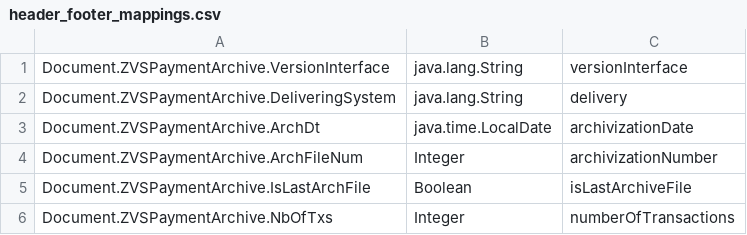
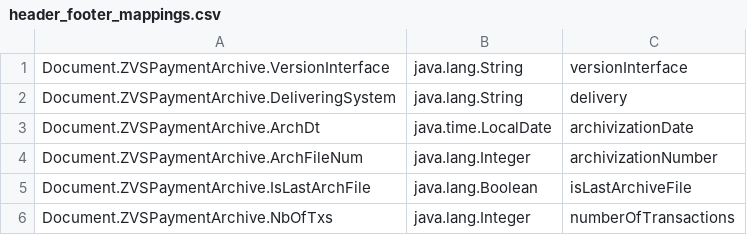
Before and after one commit to maxzuraw/bigxmlreader, a CSV file: src/main/resources/header_footer_mappings.csv, drawn as a sheet.

Commit message:
adding header/footer values back to HeaderFooterProcessor, additional small cosmetics.

```diff
--- a/src/main/resources/header_footer_mappings.csv
+++ b/src/main/resources/header_footer_mappings.csv
@@ -3,4 +3,4 @@ Document.ZVSPaymentArchive.DeliveringSystem;java.lang.String;delivery
 Document.ZVSPaymentArchive.ArchDt;java.time.LocalDate;archivizationDate
-Document.ZVSPaymentArchive.ArchFileNum;Integer;archivizationNumber
-Document.ZVSPaymentArchive.IsLastArchFile;Boolean;isLastArchiveFile
-Document.ZVSPaymentArchive.NbOfTxs;Integer;numberOfTransactions
+Document.ZVSPaymentArchive.ArchFileNum;java.lang.Integer;archivizationNumber
+Document.ZVSPaymentArchive.IsLastArchFile;java.lang.Boolean;isLastArchiveFile
+Document.ZVSPaymentArchive.NbOfTxs;java.lang.Integer;numberOfTransactions
```
Also changed, not shown: 8 other files.
